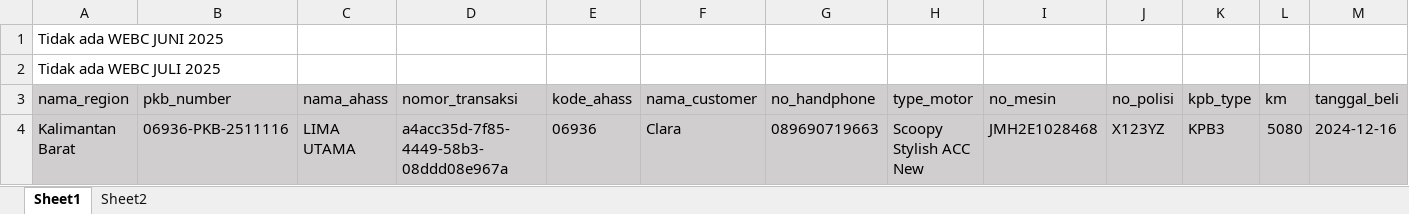
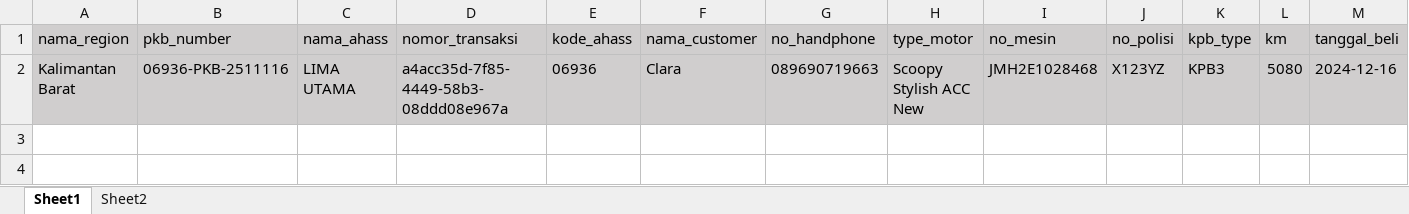
Before and after one commit to kevinwilliam7/cek-gambar-astra, an Excel workbook: storage/assets/webc_excel/11_2025/WEBC LIMA UTAMA (Start Juni 2025).xlsx, sheet Sheet1, drawn as a sheet; only a part is shown; values as stored, in another font and other column widths than the file's, no borders; rows hold the shown columns only; the diff names each change by its address in the sheet, - before the commit and + after, or states it on an @@ line.

```diff
--- a/storage/assets/webc_excel/11_2025/WEBC LIMA UTAMA (Start Juni 2025).xlsx (sheet Sheet1)
+++ b/storage/assets/webc_excel/11_2025/WEBC LIMA UTAMA (Start Juni 2025).xlsx (sheet Sheet1)
-row 1: Tidak ada WEBC JUNI 2025
-row 2: Tidak ada WEBC JULI 2025
```
Also changed, not shown: 2 other files.
